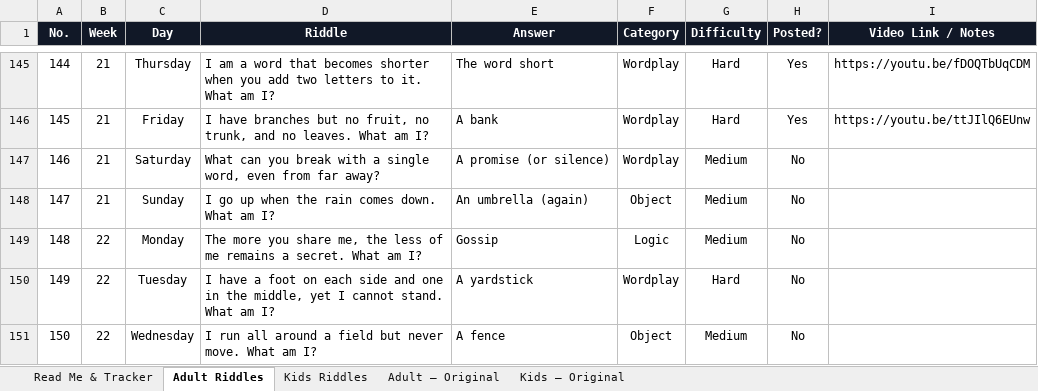
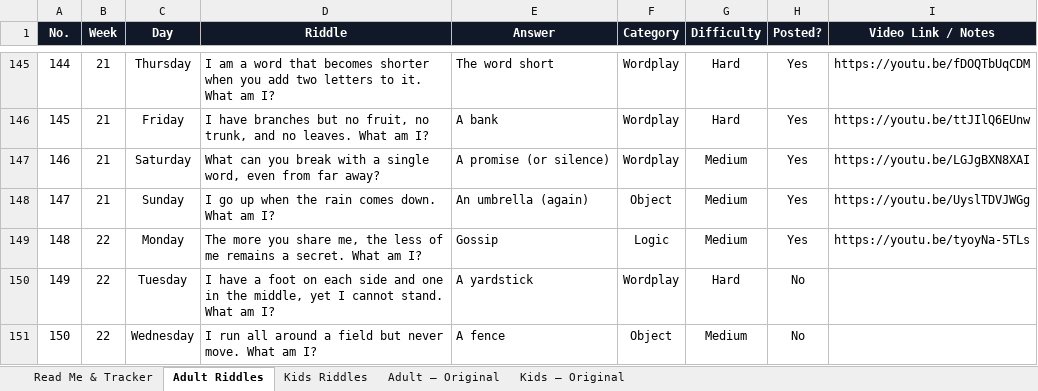
Before and after one commit to agneticutube-png/CrackIt_Adults, an Excel workbook: Riddle_Content_Bank.xlsx, sheet Adult Riddles, drawn as a sheet; only a part is shown, gaps mark what is left out; values as stored, in another font and other column widths than the file's, no borders; the diff names each change by its address in the sheet, - before the commit and + after, or states it on an @@ line.

Commit message:
chore: mark riddle posted [skip ci]

```diff
--- a/Riddle_Content_Bank.xlsx (sheet Adult Riddles)
+++ b/Riddle_Content_Bank.xlsx (sheet Adult Riddles)
-H147:H149 (Posted?): No
+H147:H149 (Posted?): Yes
-I147 (Video Link / Notes): (empty)
+I147 (Video Link / Notes): https://youtu.be/LGJgBXN8XAI
-I148 (Video Link / Notes): (empty)
+I148 (Video Link / Notes): https://youtu.be/UyslTDVJWGg
-I149 (Video Link / Notes): (empty)
+I149 (Video Link / Notes): https://youtu.be/tyoyNa-5TLs
```
